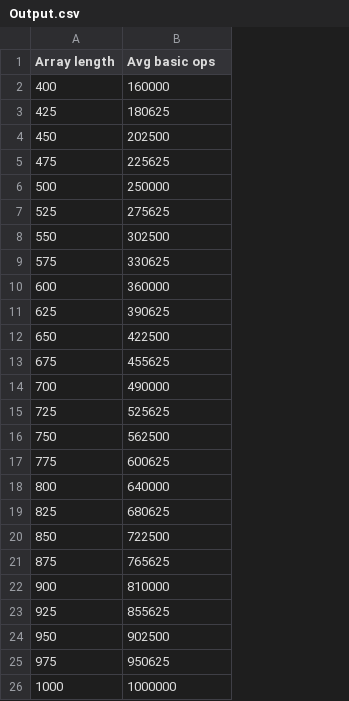
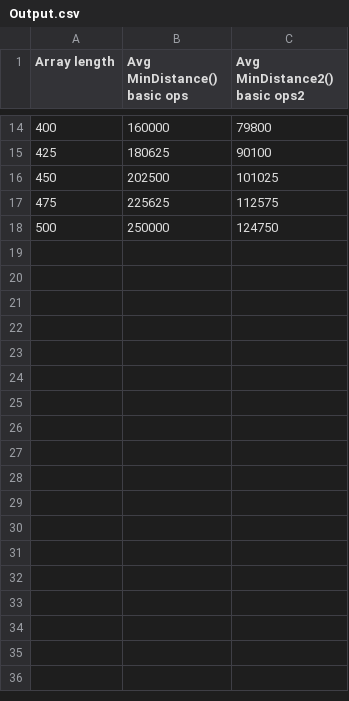
Before and after one commit to AndrewJGrant/CAB301-Assignment-2, a CSV file: Output.csv, drawn as a sheet; only a part is shown, gaps mark what is left out; removed rows and columns are numbered as before the commit, all else as after; the diff covers the shown part only; the diff names each change by its address in the sheet, - before the commit and + after, or states it on an @@ line.

Commit message:
Fixed algorithm implementation errors, both algorithms are now tested in the same run. Thus there is a new column in the .csv output for the second algorithm's data for comparisons sake.

```diff
--- a/Output.csv
+++ b/Output.csv
+column C (Avg MinDistance2() basic ops2), rows 14-18: 79800 | 90100 | 101025 | 112575 | 124750
-B1: Avg basic ops
+B1: Avg MinDistance() basic ops
-row 7: 525 | 275625
-row 8: 550 | 302500
-row 9: 575 | 330625
-row 10: 600 | 360000
-row 11: 625 | 390625
-row 12: 650 | 422500
-row 13: 675 | 455625
-row 14: 700 | 490000
-row 15: 725 | 525625
-row 16: 750 | 562500
-row 17: 775 | 600625
-row 18: 800 | 640000
-row 19: 825 | 680625
-row 20: 850 | 722500
-row 21: 875 | 765625
-row 22: 900 | 810000
-row 23: 925 | 855625
-row 24: 950 | 902500
-row 25: 975 | 950625
-row 26: 1000 | 1000000
```
Also changed, not shown: 12 added rows elsewhere in this file, 3 other files.
